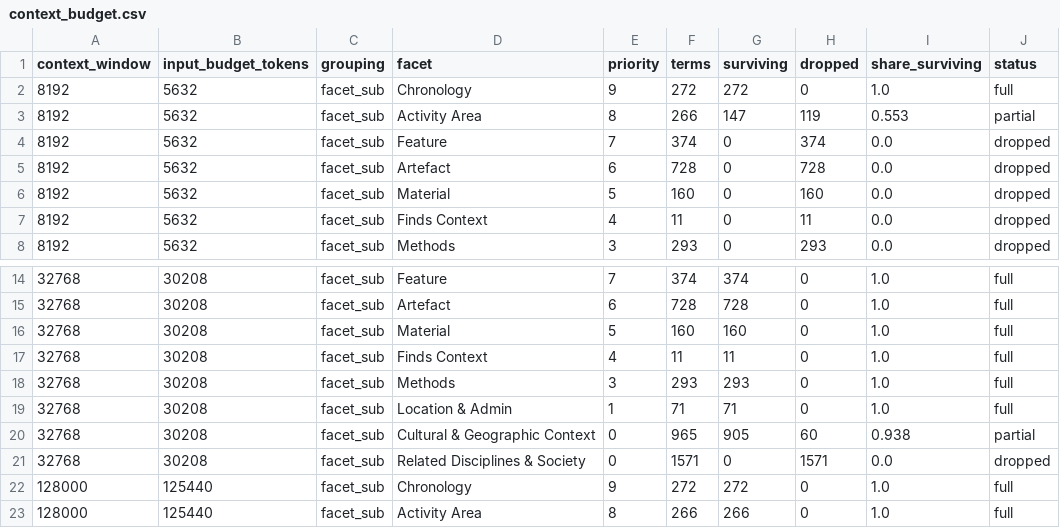
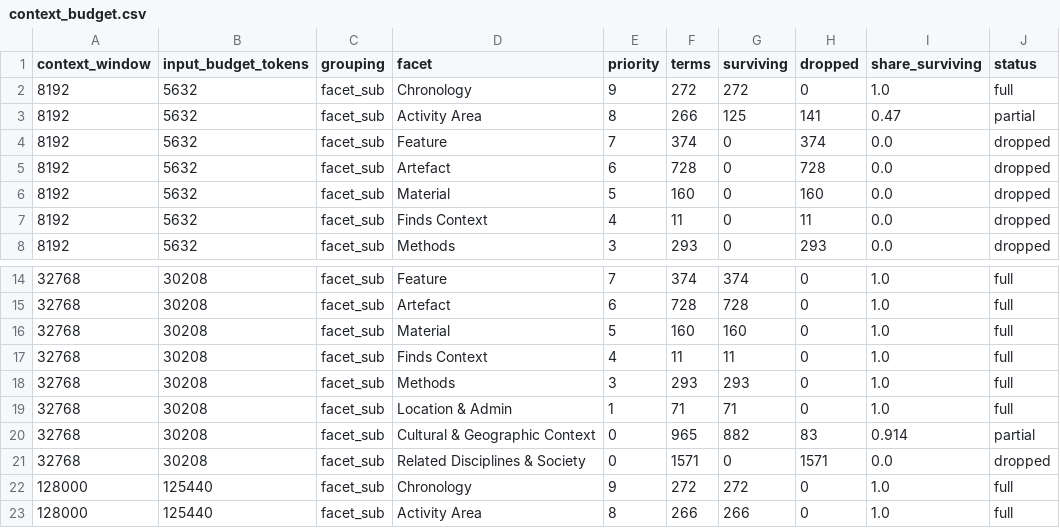
Before and after one commit to ufal/atrium-keyword-extract, a CSV file: data_samples/vocab/context_budget.csv, drawn as a sheet; only a part is shown, gaps mark what is left out.

```diff
--- a/data_samples/vocab/context_budget.csv
+++ b/data_samples/vocab/context_budget.csv
@@ -2,3 +2,3 @@ context_window,input_budget_tokens,grouping,facet,priority,terms,surviving,dropp
 8192,5632,facet_sub,Chronology,9,272,272,0,1.0,full
-8192,5632,facet_sub,Activity Area,8,266,147,119,0.553,partial
+8192,5632,facet_sub,Activity Area,8,266,125,141,0.47,partial
 8192,5632,facet_sub,Feature,7,374,0,374,0.0,dropped
@@ -19,3 +19,3 @@ context_window,input_budget_tokens,grouping,facet,priority,terms,surviving,dropp
 32768,30208,facet_sub,Location & Admin,1,71,71,0,1.0,full
-32768,30208,facet_sub,Cultural & Geographic Context,0,965,905,60,0.938,partial
+32768,30208,facet_sub,Cultural & Geographic Context,0,965,882,83,0.914,partial
 32768,30208,facet_sub,Related Disciplines & Society,0,1571,0,1571,0.0,dropped
```
Also changed, not shown: data_samples/vocab/facet_census.csv, data_samples/vocab/specificity_pairs.csv, 42 other files.
